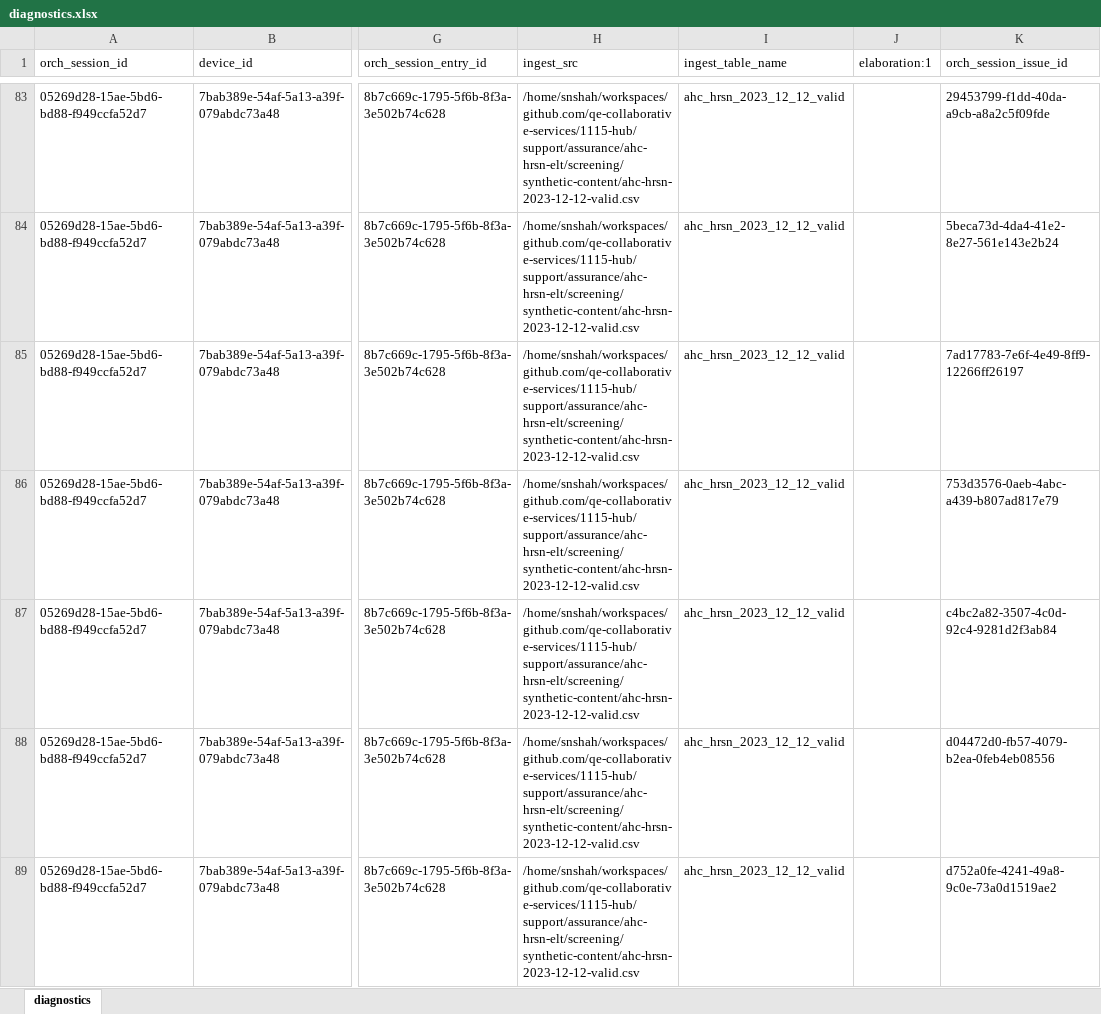
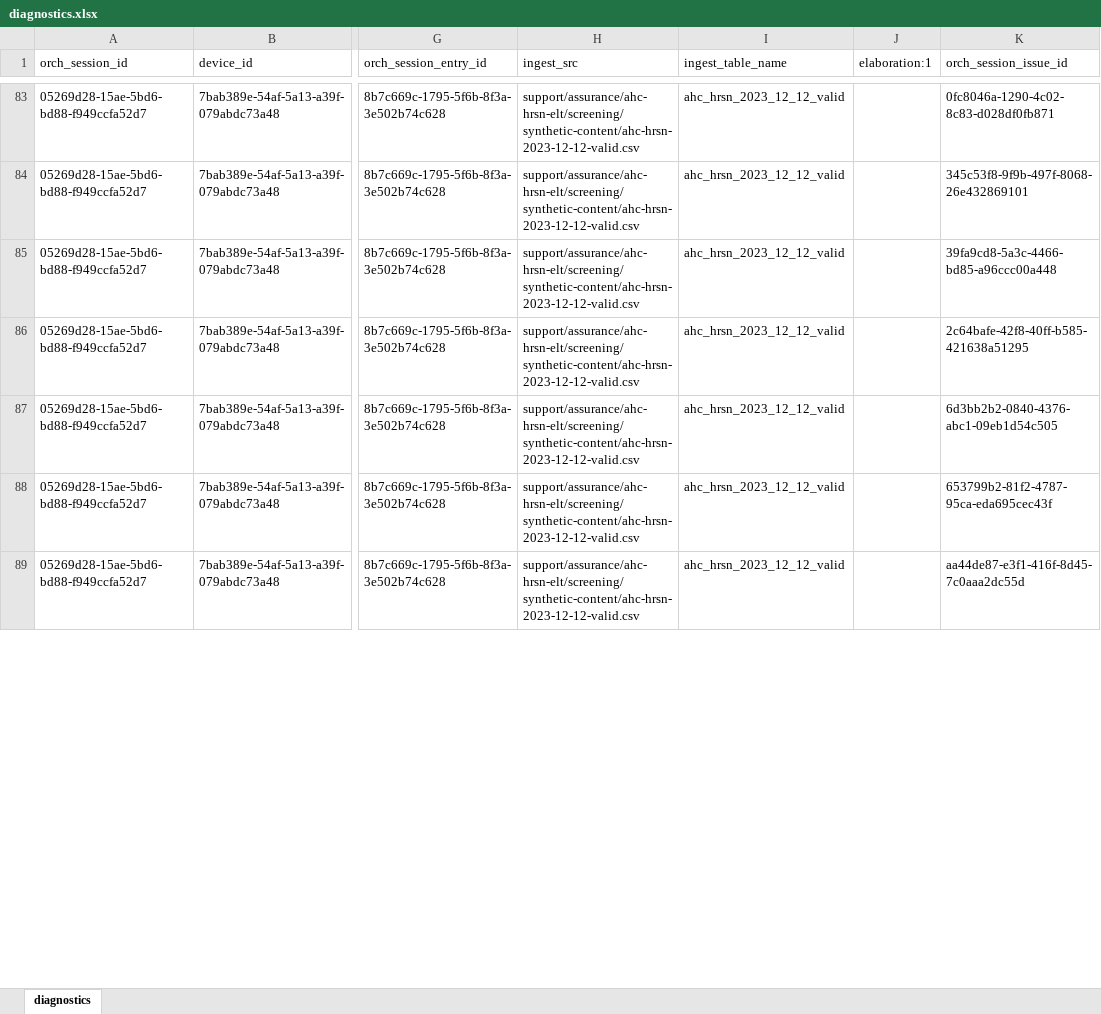
Before and after one commit to qe-collaborative-services/1115-hub, an Excel workbook: support/assurance/ahc-hrsn-elt/screening/results-test-e2e/diagnostics.xlsx, sheet diagnostics, drawn as a sheet; only a part is shown, gaps mark what is left out; values as stored, in another font and other column widths than the file's, no borders; the diff covers the shown part only; the diff names each change by its address in the sheet, - before the commit and + after, or states it on an @@ line.

```diff
--- a/support/assurance/ahc-hrsn-elt/screening/results-test-e2e/diagnostics.xlsx (sheet diagnostics)
+++ b/support/assurance/ahc-hrsn-elt/screening/results-test-e2e/diagnostics.xlsx (sheet diagnostics)
-H83:H89 (ingest_src): /home/snshah/workspaces/github.com/qe-collaborative-services/1115-hub/support/assurance/ahc-hrsn-elt/screening/synthetic-content/ahc-hrsn-2023-12-12-valid.csv
+H83:H89 (ingest_src): support/assurance/ahc-hrsn-elt/screening/synthetic-content/ahc-hrsn-2023-12-12-valid.csv
-K83 (orch_session_issue_id): 29453799-f1dd-40da-a9cb-a8a2c5f09fde
+K83 (orch_session_issue_id): 0fc8046a-1290-4c02-8c83-d028df0fb871
-K84 (orch_session_issue_id): 5beca73d-4da4-41e2-8e27-561e143e2b24
+K84 (orch_session_issue_id): 345c53f8-9f9b-497f-8068-26e432869101
-K85 (orch_session_issue_id): 7ad17783-7e6f-4e49-8ff9-12266ff26197
+K85 (orch_session_issue_id): 39fa9cd8-5a3c-4466-bd85-a96ccc00a448
-K86 (orch_session_issue_id): 753d3576-0aeb-4abc-a439-b807ad817e79
+K86 (orch_session_issue_id): 2c64bafe-42f8-40ff-b585-421638a51295
-K87 (orch_session_issue_id): c4bc2a82-3507-4c0d-92c4-9281d2f3ab84
+K87 (orch_session_issue_id): 6d3bb2b2-0840-4376-abc1-09eb1d54c505
-K88 (orch_session_issue_id): d04472d0-fb57-4079-b2ea-0feb4eb08556
+K88 (orch_session_issue_id): 653799b2-81f2-4787-95ca-eda695cec43f
-K89 (orch_session_issue_id): d752a0fe-4241-49a8-9c0e-73a0d1519ae2
+K89 (orch_session_issue_id): aa44de87-e3f1-416f-8d45-7c0aaa2dc55d
```
Also changed, not shown: 391 edited cells elsewhere in this sheet, 7 other files.
